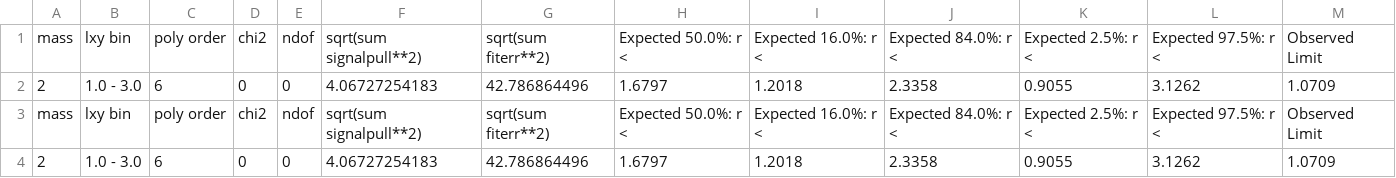
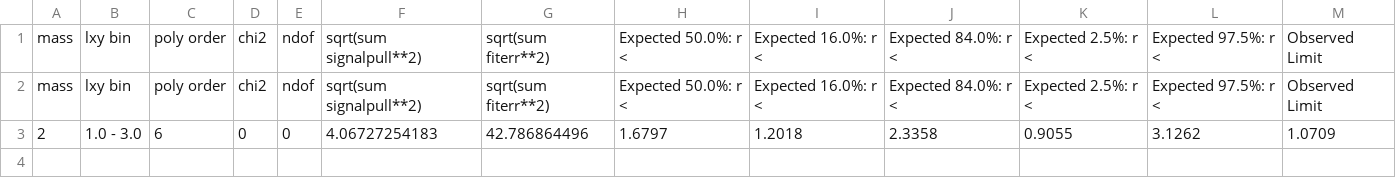
Before and after one commit to hardikroutray/HiggsAnalysis-CombinedLimit, a CSV file: scouting/ggphipolynew.csv, drawn as a sheet; the diff names each change by its address in the sheet, - before the commit and + after, or states it on an @@ line.

```diff
--- a/scouting/ggphipolynew.csv
+++ b/scouting/ggphipolynew.csv
-row 2: 2 | 1.0 - 3.0 | 6 | 0 | 0 | 4.06727254183 | 42.786864496 | 1.6797 | 1.2018 | 2.3358 | 0.9055 | 3.1262 | 1.0709
```
Also changed, not shown: scouting/ggphigpnew.csv, 6 other files.
